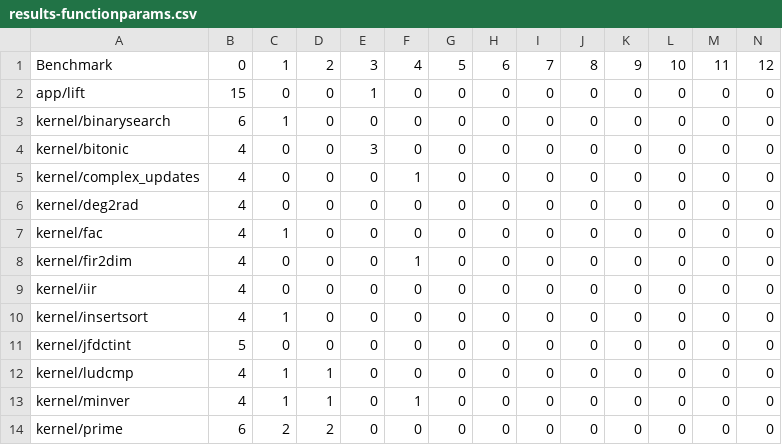
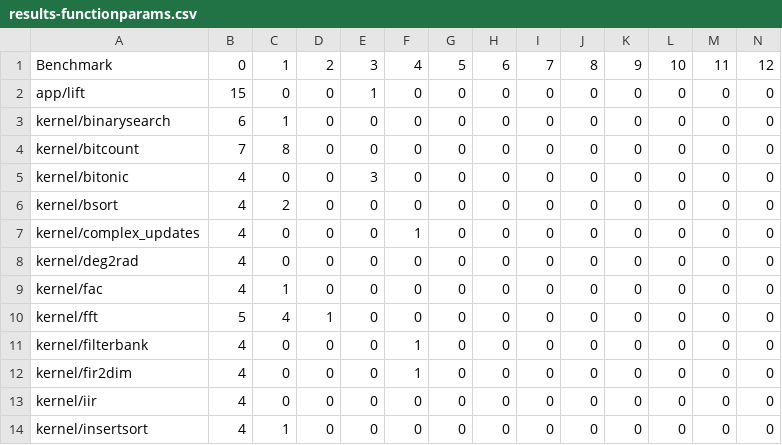
Before and after one commit to RTSYork/tacle-bench, a CSV file: bench/results-functionparams.csv, drawn as a sheet; only a part is shown; the shorter side is filled out with more unchanged rows; rows hold the shown columns only; the diff names each change by its address in the sheet, - before the commit and + after, or states it on an @@ line.

```diff
--- a/bench/results-functionparams.csv
+++ b/bench/results-functionparams.csv
+row 4: kernel/bitcount | 7 | 8 | 0 | 0 | 0 | 0 | 0 | 0 | 0 | 0 | 0 | 0 | 0
+row 6: kernel/bsort | 4 | 2 | 0 | 0 | 0 | 0 | 0 | 0 | 0 | 0 | 0 | 0 | 0
+row 10: kernel/fft | 5 | 4 | 1 | 0 | 0 | 0 | 0 | 0 | 0 | 0 | 0 | 0 | 0
+row 11: kernel/filterbank | 4 | 0 | 0 | 0 | 1 | 0 | 0 | 0 | 0 | 0 | 0 | 0 | 0
```
Also changed, not shown: bench/results-tokens.csv, 12 other files.
